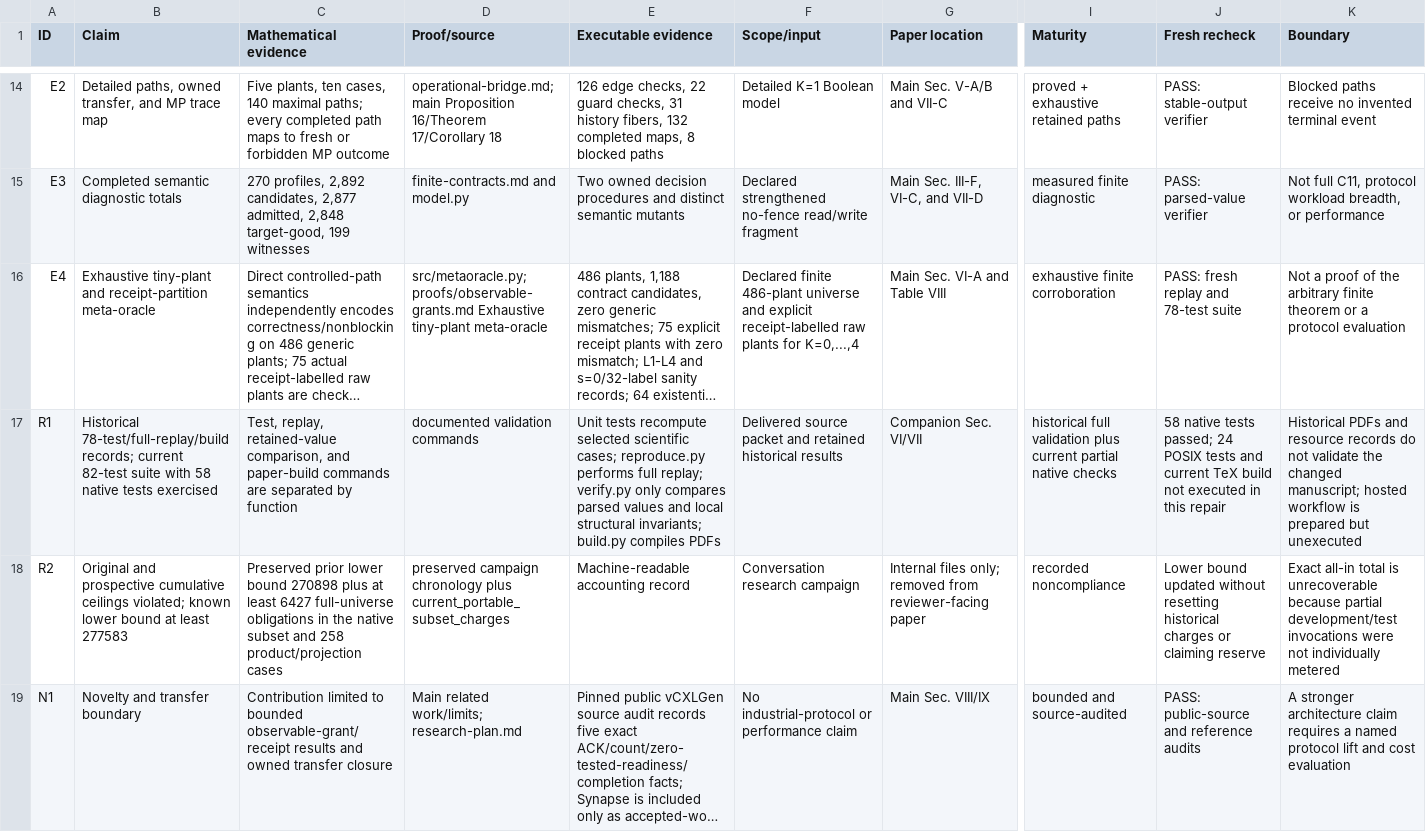
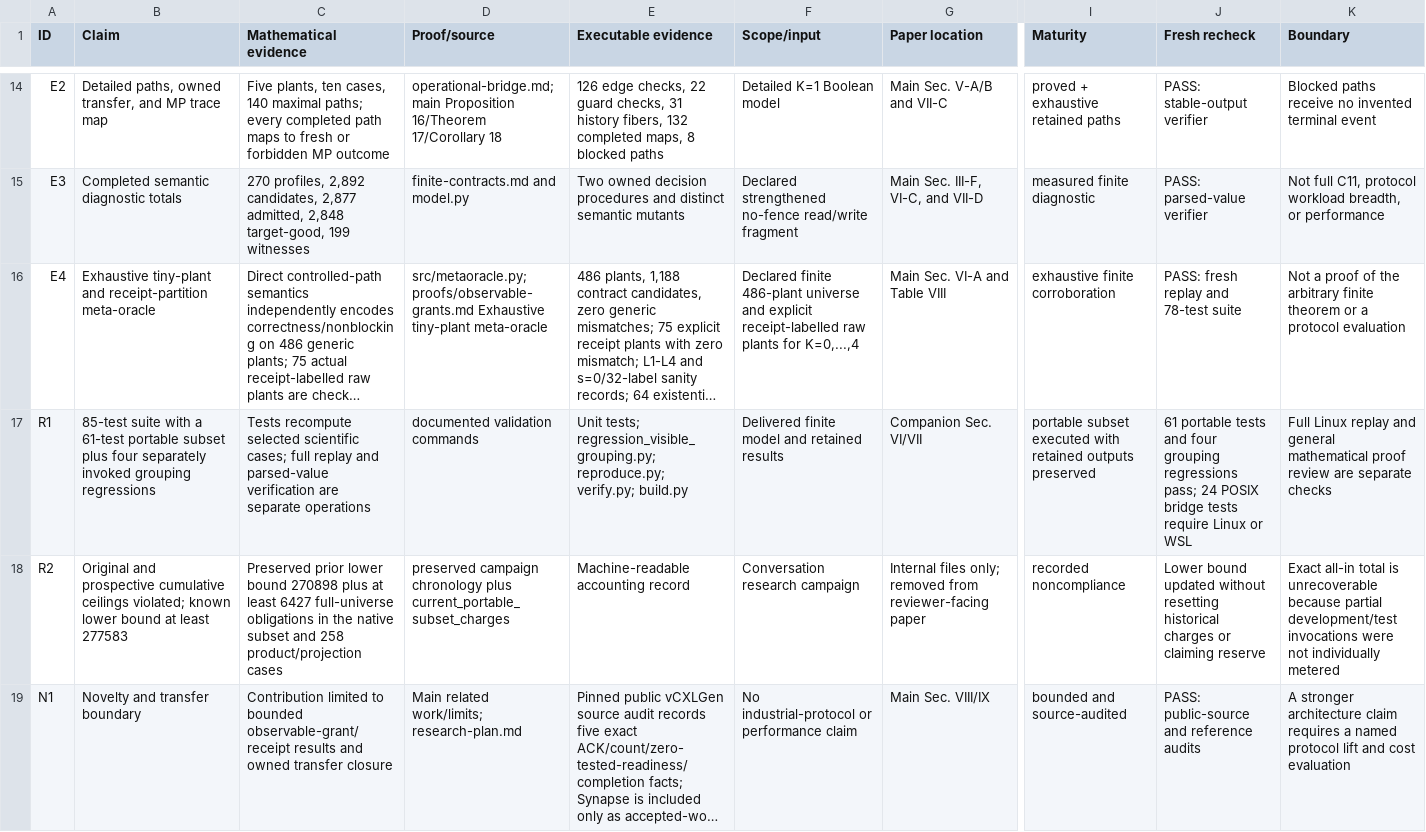
Before and after one commit to Haoyi-Zhang/GrantContract-code, a CSV file: claim_evidence_ledger.csv, drawn as a sheet; only a part is shown, gaps mark what is left out; long unchanged cells end in …; the diff names each change by its address in the sheet, - before the commit and + after, or states it on an @@ line.

```diff
--- a/claim_evidence_ledger.csv
+++ b/claim_evidence_ledger.csv
-B17 (Claim): Historical 78-test/full-replay/build records; current 82-test suite with 58 native tests exercised
+B17 (Claim): 85-test suite with a 61-test portable subset plus four separately invoked grouping regressions
-C17 (Mathematical evidence): Test, replay, retained-value comparison, and paper-build commands are separated by function
+C17 (Mathematical evidence): Tests recompute selected scientific cases; full replay and parsed-value verification are separate operations
-E17 (Executable evidence): Unit tests recompute selected scientific cases; reproduce.py performs full replay; verify.py only compares parsed values and local structural invariants; build.py compiles PDFs
+E17 (Executable evidence): Unit tests; regression_visible_grouping.py; reproduce.py; verify.py; build.py
-F17 (Scope/input): Delivered source packet and retained historical results
+F17 (Scope/input): Delivered finite model and retained results
-I17 (Maturity): historical full validation plus current partial native checks
+I17 (Maturity): portable subset executed with retained outputs preserved
-J17 (Fresh recheck): 58 native tests passed; 24 POSIX tests and current TeX build not executed in this repair
+J17 (Fresh recheck): 61 portable tests and four grouping regressions pass; 24 POSIX bridge tests require Linux or WSL
-K17 (Boundary): Historical PDFs and resource records do not validate the changed manuscript; hosted workflow is prepared but unexecuted
+K17 (Boundary): Full Linux replay and general mathematical proof review are separate checks
```
Also changed, not shown: external_resources.csv, reference_audit.csv, 3 other files.
